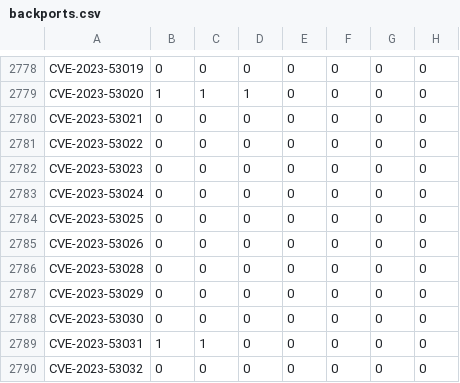
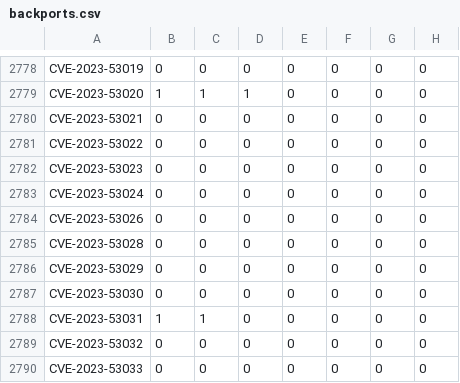
Before and after one commit to sirdarckcat/linux-queries, a CSV file: backports.csv, drawn as a sheet; only a part is shown, gaps mark what is left out; the shorter side is filled out with more unchanged rows; the diff names each change by its address in the sheet, - before the commit and + after, or states it on an @@ line.

```diff
--- a/backports.csv
+++ b/backports.csv
-row 2784: CVE-2023-53025 | 0 | 0 | 0 | 0 | 0 | 0 | 0
```
